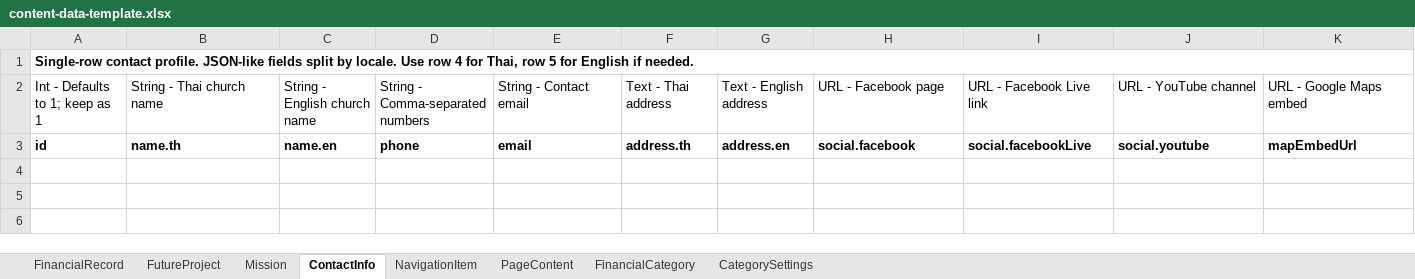
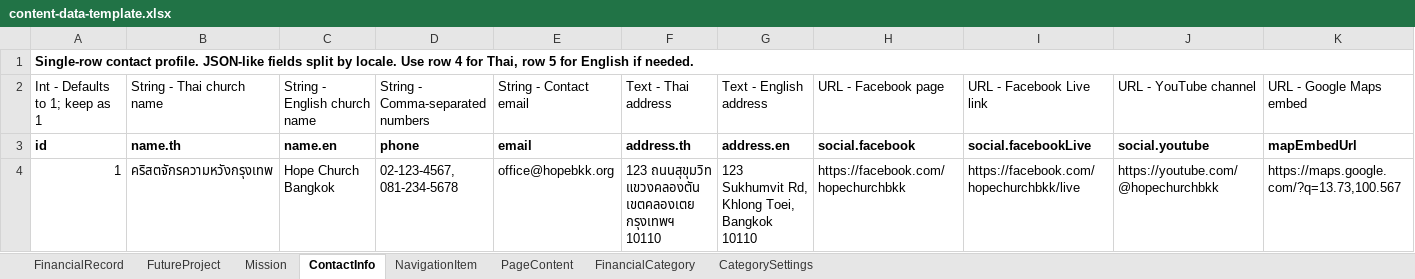
Before and after one commit to millenniumist/church-financial-report, an Excel workbook: content-data-template.xlsx, sheet ContactInfo, drawn as a sheet; only a part is shown; values as stored, in another font and other column widths than the file's, no borders; rows hold the shown columns only; the diff names each change by its address in the sheet, - before the commit and + after, or states it on an @@ line.

```diff
--- a/content-data-template.xlsx (sheet ContactInfo)
+++ b/content-data-template.xlsx (sheet ContactInfo)
+row 4: 1 | คริสตจักรความหวังกรุงเทพ | Hope Church Bangkok | 02-123-4567, 081-234-5678 | office@hopebkk.org | 123 ถนนสุขุมวิท แขวงคลองตัน เขตคลองเตย กรุงเทพฯ 10110 | 123 Sukhumvit Rd, Khlong Toei, Bangkok 10110 | https://facebook.com/hopechurchbkk | https://facebook.com/hopechurchbkk/live | https://youtube.com/@hopechurchbkk | https://maps.google.com/?q=13.73,100.567
```
Also changed, not shown: sheet Mission, sheet PageContent, sheet FinancialCategory, sheet NavigationItem, sheet FinancialRecord, sheet FutureProject, 1 more sheet, 8 other files.
